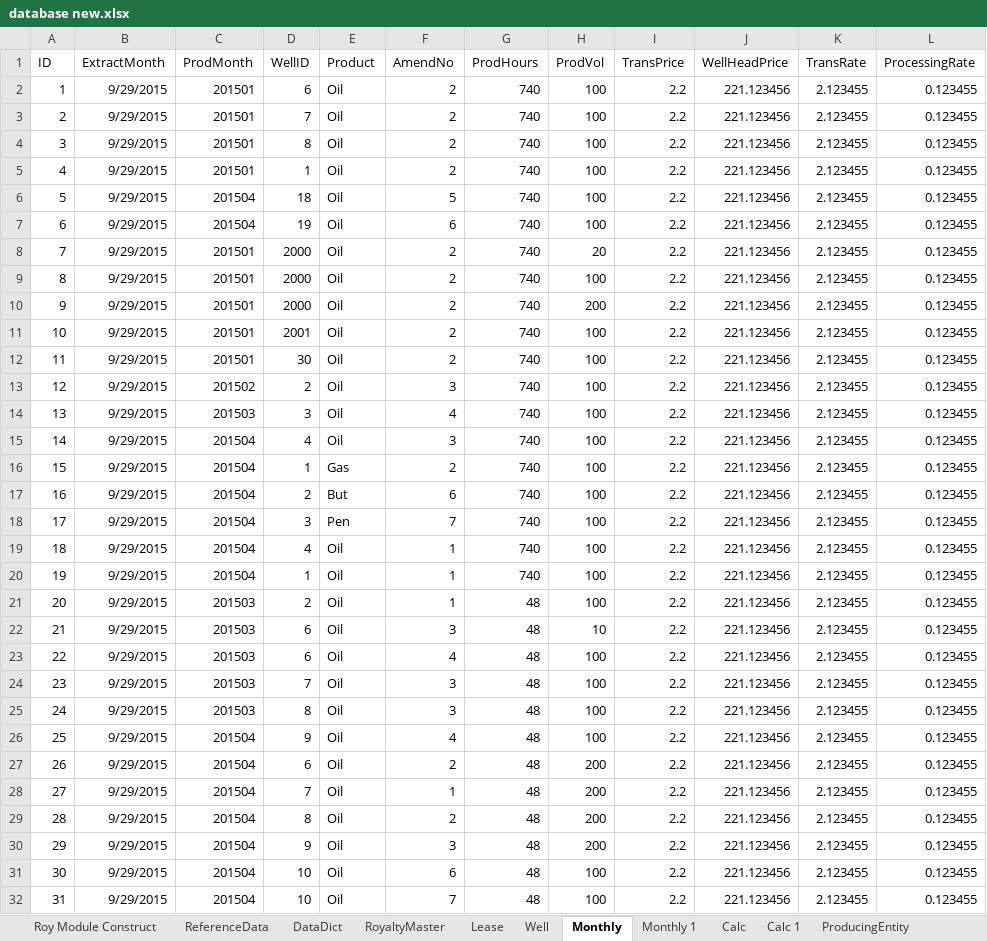
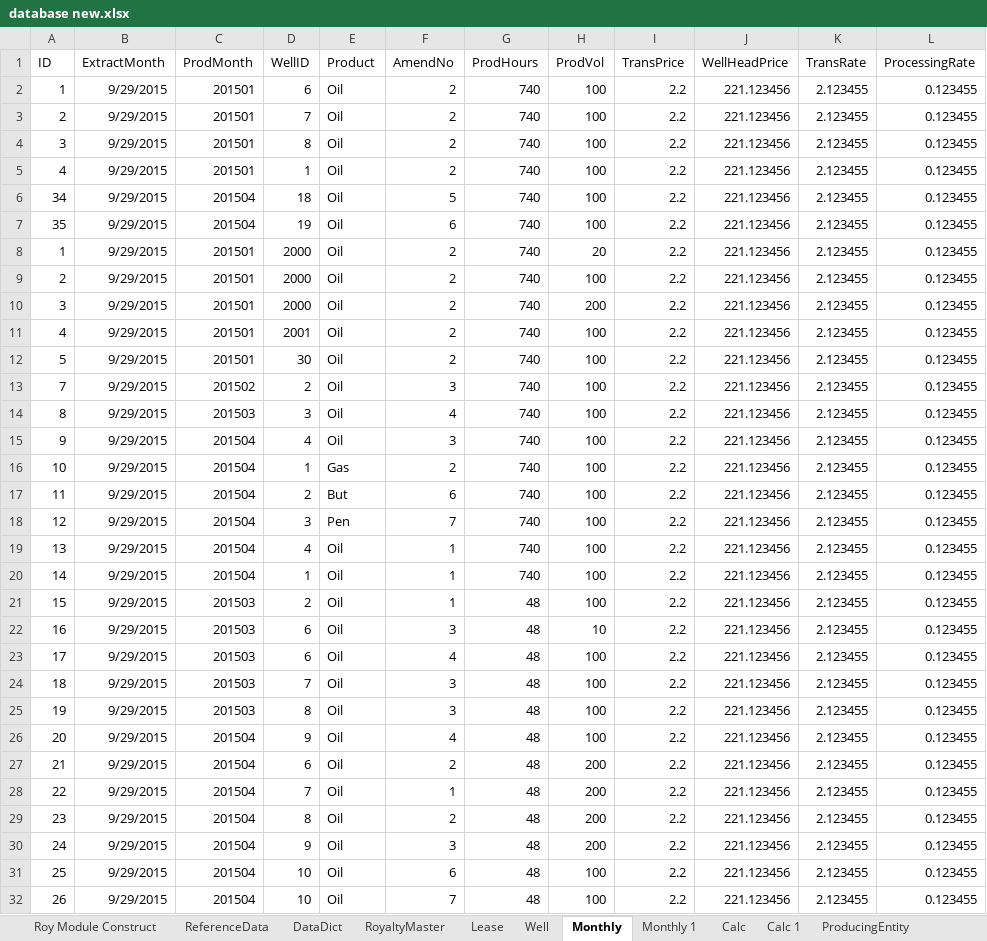
Before and after one commit to lshumlich/python-playground, an Excel workbook: excel-app/files/database new.xlsx, sheet Monthly, drawn as a sheet; only a part is shown; values as stored, in another font and other column widths than the file's, no borders; the diff covers the shown part only; the diff names each change by its address in the sheet, - before the commit and + after, or states it on an @@ line.

```diff
--- a/excel-app/files/database new.xlsx (sheet Monthly)
+++ b/excel-app/files/database new.xlsx (sheet Monthly)
-A6 (ID): 5
+A6 (ID): 34
-A7 (ID): 6
+A7 (ID): 35
-A8 (ID): 7
+A8 (ID): 1
-A9 (ID): 8
+A9 (ID): 2
-A10 (ID): 9
+A10 (ID): 3
-A11 (ID): 10
+A11 (ID): 4
-A12 (ID): 11
+A12 (ID): 5
-A13 (ID): 12
+A13 (ID): 7
-A14 (ID): 13
+A14 (ID): 8
-A15 (ID): 14
+A15 (ID): 9
-A16 (ID): 15
+A16 (ID): 10
-A17 (ID): 16
+A17 (ID): 11
-A18 (ID): 17
+A18 (ID): 12
-A19 (ID): 18
+A19 (ID): 13
-A20 (ID): 19
+A20 (ID): 14
-A21 (ID): 20
+A21 (ID): 15
-A22 (ID): 21
+A22 (ID): 16
-A23 (ID): 22
+A23 (ID): 17
-A24 (ID): 23
+A24 (ID): 18
-A25 (ID): 24
+A25 (ID): 19
-A26 (ID): 25
+A26 (ID): 20
-A27 (ID): 26
+A27 (ID): 21
-A28 (ID): 27
+A28 (ID): 22
-A29 (ID): 28
+A29 (ID): 23
-A30 (ID): 29
+A30 (ID): 24
-A31 (ID): 30
+A31 (ID): 25
-A32 (ID): 31
+A32 (ID): 26
```
Also changed, not shown: 13 edited cells elsewhere in this sheet, sheet Calc, sheet Roy Module Construct, sheet ECONData, sheet Well, 4 other files.
